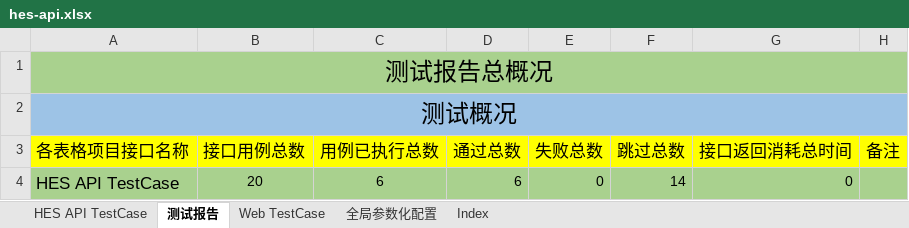
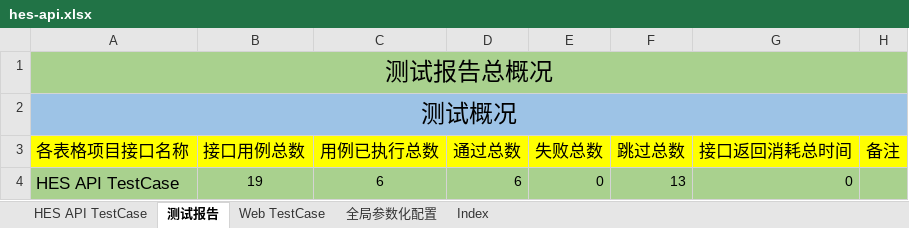
Before and after one commit to NeonJ/exceltest, an Excel workbook: hes-api.xlsx, sheet 测试报告, drawn as a sheet; values as stored, in another font and other column widths than the file's, no borders; the diff names each change by its address in the sheet, - before the commit and + after, or states it on an @@ line.

```diff
--- a/hes-api.xlsx (sheet 测试报告)
+++ b/hes-api.xlsx (sheet 测试报告)
-B4 (接口用例总数): 20
+B4 (接口用例总数): 19
-F4 (跳过总数): 14
+F4 (跳过总数): 13
```
Also changed, not shown: sheet HES API TestCase, formulas that keep their value.
